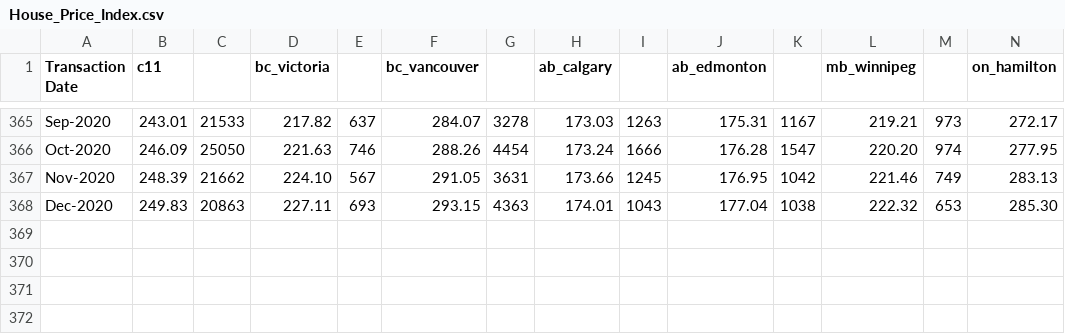
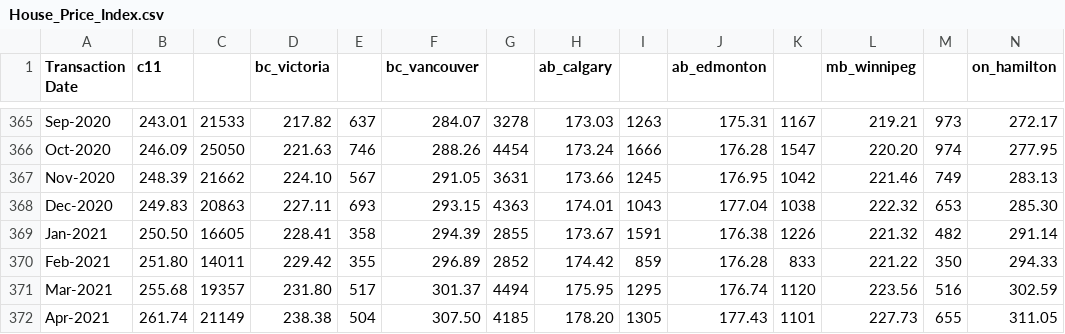
Before and after one commit to ErikinBC/REIT_CAN, a CSV file: House_Price_Index.csv, drawn as a sheet; only a part is shown, gaps mark what is left out; rows hold the shown columns only; the diff names each change by its address in the sheet, - before the commit and + after, or states it on an @@ line.

```diff
--- a/House_Price_Index.csv
+++ b/House_Price_Index.csv
+row 369: Jan-2021 | 250.50 | 16605 | 228.41 | 358 | 294.39 | 2855 | 173.67 | 1591 | 176.38 | 1226 | 221.32 | 482 | 291.14
+row 370: Feb-2021 | 251.80 | 14011 | 229.42 | 355 | 296.89 | 2852 | 174.42 | 859 | 176.28 | 833 | 221.22 | 350 | 294.33
+row 371: Mar-2021 | 255.68 | 19357 | 231.80 | 517 | 301.37 | 4494 | 175.95 | 1295 | 176.74 | 1120 | 223.56 | 516 | 302.59
+row 372: Apr-2021 | 261.74 | 21149 | 238.38 | 504 | 307.50 | 4185 | 178.20 | 1305 | 177.43 | 1101 | 227.73 | 655 | 311.05
```
Also changed, not shown: 12 other files.
